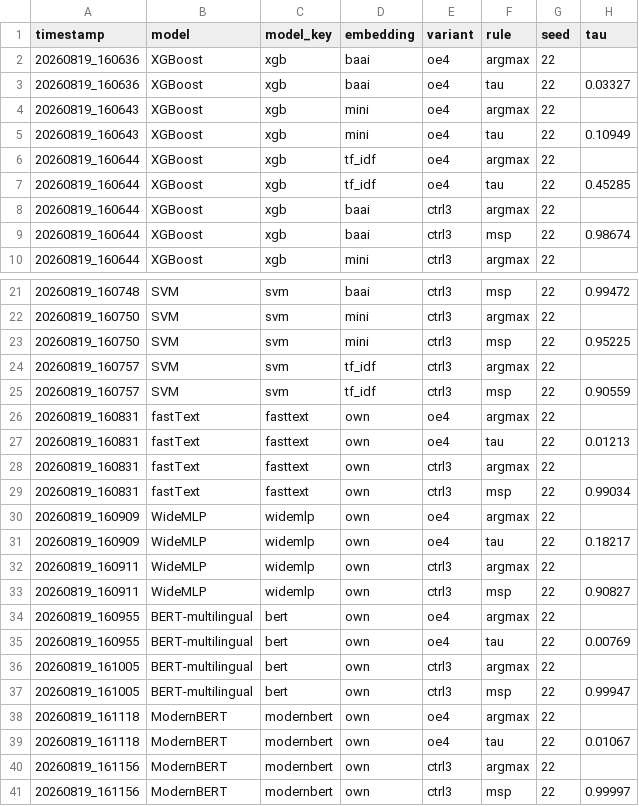
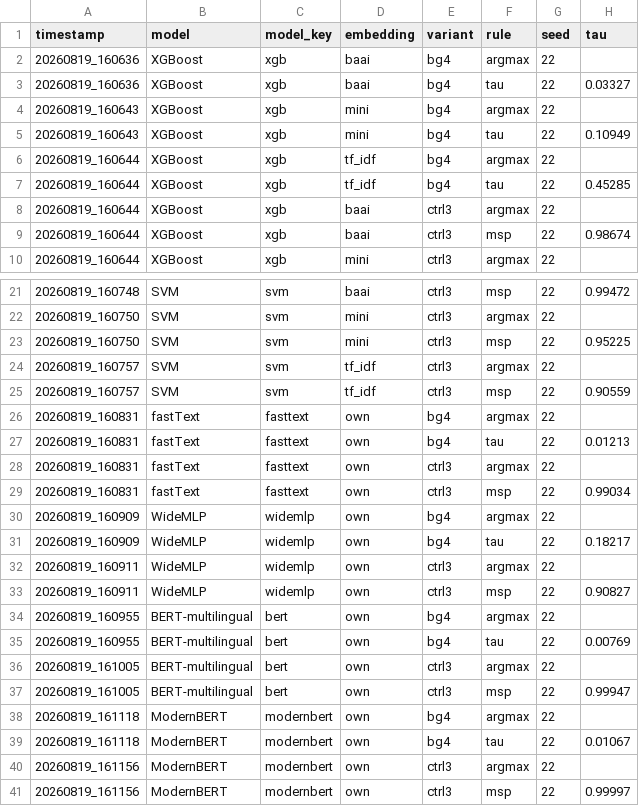
Before and after one commit to riso1410/guarded-query-router, a CSV file: bg4/results/new_ood.csv (was oe4/results/new_ood.csv), drawn as a sheet; only a part is shown, gaps mark what is left out; the diff covers the shown part only; the diff names each change by its address in the sheet, - before the commit and + after, or states it on an @@ line.

```diff
--- a/oe4/results/new_ood.csv
+++ b/bg4/results/new_ood.csv
-E2:E7 (variant): oe4
+E2:E7 (variant): bg4
-E26:E27 (variant): oe4
+E26:E27 (variant): bg4
-E30:E31 (variant): oe4
+E30:E31 (variant): bg4
-E34:E35 (variant): oe4
+E34:E35 (variant): bg4
-E38:E39 (variant): oe4
+E38:E39 (variant): bg4
```
Also changed, not shown: 6 edited cells elsewhere in this file, bg4/results/new_id.csv, 34 other files.
